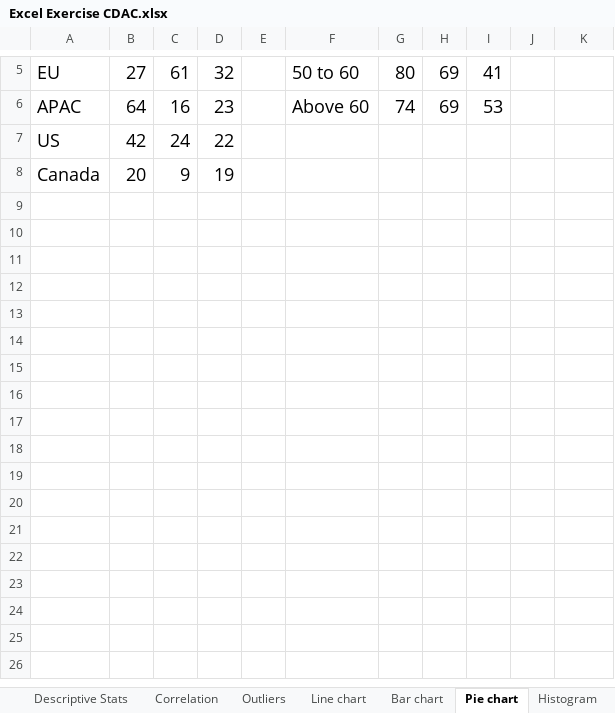
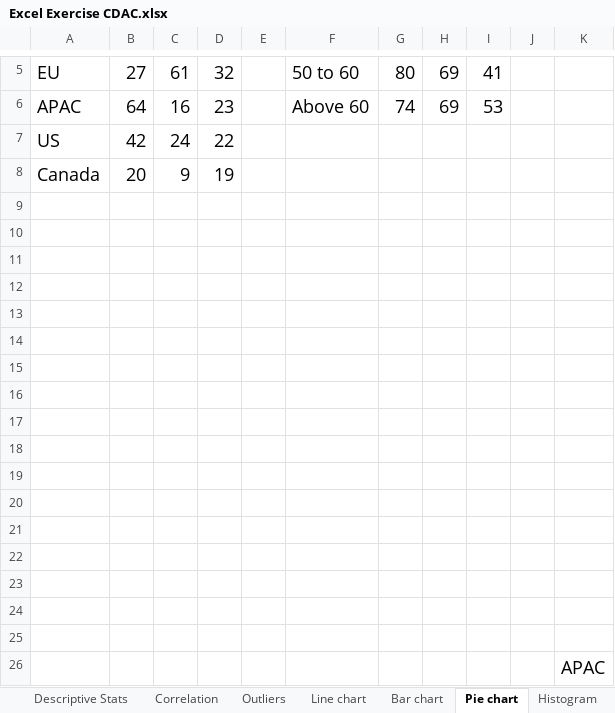
Before and after one commit to Rikashiii/Data-Visualization, an Excel workbook: Excel Exercise CDAC.xlsx, sheet Pie chart, drawn as a sheet; only a part is shown, gaps mark what is left out; values as stored, in another font and other column widths than the file's, no borders; charts and pictures not drawn; the diff names each change by its address in the sheet, - before the commit and + after, or states it on an @@ line.

```diff
--- a/Excel Exercise CDAC.xlsx (sheet Pie chart)
+++ b/Excel Exercise CDAC.xlsx (sheet Pie chart)
+row 9: (empty)
+row 10: (empty)
+row 11: (empty)
+row 12: (empty)
+row 13: (empty)
+row 14: (empty)
+row 15: (empty)
+row 16: (empty)
+row 17: (empty)
+row 18: (empty)
+row 19: (empty)
+row 20: (empty)
+row 21: (empty)
+row 22: (empty)
+row 23: (empty)
+row 24: (empty)
+row 25: (empty)
+row 26:  |  |  |  |  |  |  |  |  |  | APAC
```
Also changed, not shown: sheet SUM Functions, sheet COUNT Functions, sheet AVERAGE Functions, sheet Outliers, sheet Conditional Formatting, sheet IF function, 2 more sheets, other sheet tabs, charts or pictures, 9 other files.
